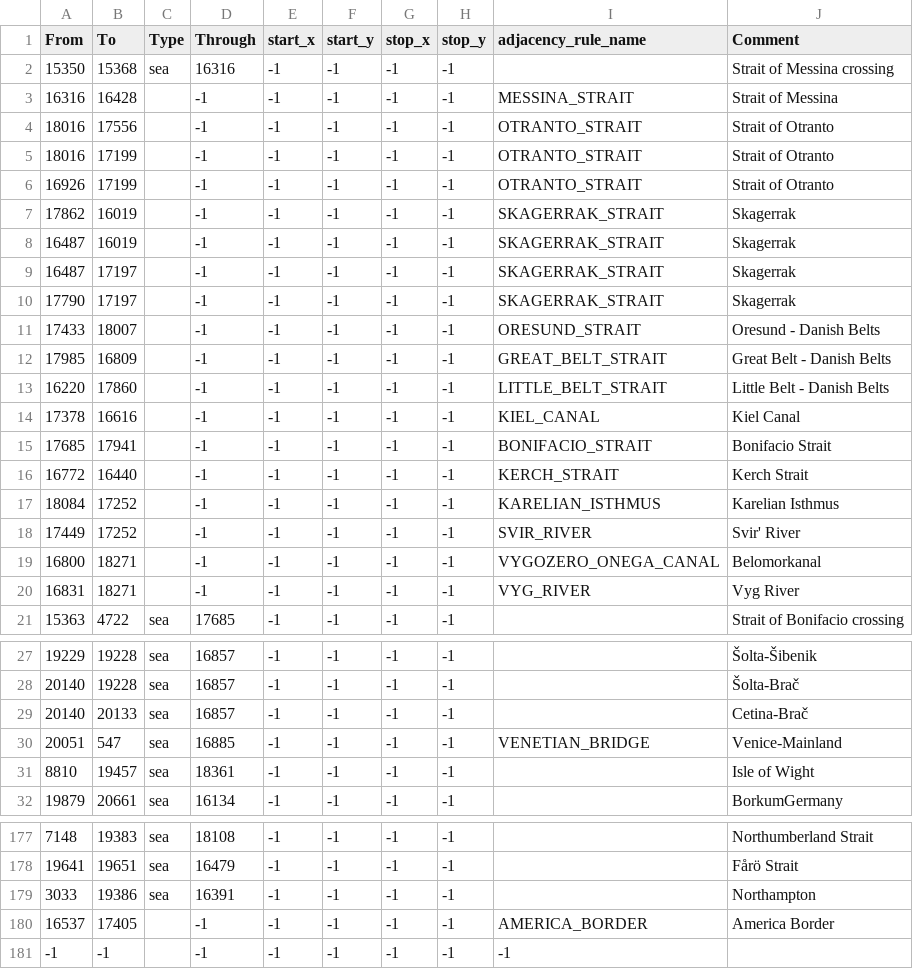
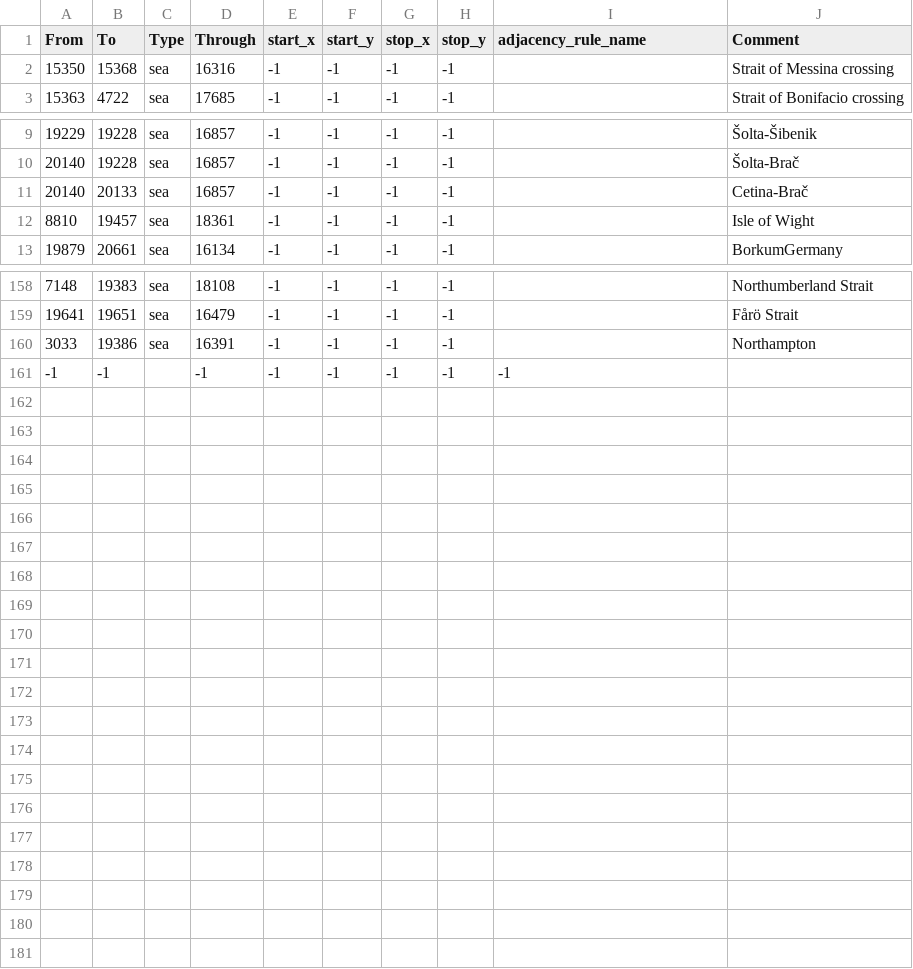
Before and after one commit to Leegende/LFR, a CSV file: map/adjacencies.csv, drawn as a sheet; only a part is shown, gaps mark what is left out; the diff names each change by its address in the sheet, - before the commit and + after, or states it on an @@ line.

```diff
--- a/map/adjacencies.csv
+++ b/map/adjacencies.csv
-row 3: 16316 | 16428 |  | -1 | -1 | -1 | -1 | -1 | MESSINA_STRAIT | Strait of Messina
-row 4: 18016 | 17556 |  | -1 | -1 | -1 | -1 | -1 | OTRANTO_STRAIT | Strait of Otranto
-row 5: 18016 | 17199 |  | -1 | -1 | -1 | -1 | -1 | OTRANTO_STRAIT | Strait of Otranto
-row 6: 16926 | 17199 |  | -1 | -1 | -1 | -1 | -1 | OTRANTO_STRAIT | Strait of Otranto
-row 7: 17862 | 16019 |  | -1 | -1 | -1 | -1 | -1 | SKAGERRAK_STRAIT | Skagerrak
-row 8: 16487 | 16019 |  | -1 | -1 | -1 | -1 | -1 | SKAGERRAK_STRAIT | Skagerrak
-row 9: 16487 | 17197 |  | -1 | -1 | -1 | -1 | -1 | SKAGERRAK_STRAIT | Skagerrak
-row 10: 17790 | 17197 |  | -1 | -1 | -1 | -1 | -1 | SKAGERRAK_STRAIT | Skagerrak
-row 11: 17433 | 18007 |  | -1 | -1 | -1 | -1 | -1 | ORESUND_STRAIT | Oresund - Danish Belts
-row 12: 17985 | 16809 |  | -1 | -1 | -1 | -1 | -1 | GREAT_BELT_STRAIT | Great Belt - Danish Belts
-row 13: 16220 | 17860 |  | -1 | -1 | -1 | -1 | -1 | LITTLE_BELT_STRAIT | Little Belt - Danish Belts
-row 14: 17378 | 16616 |  | -1 | -1 | -1 | -1 | -1 | KIEL_CANAL | Kiel Canal
-row 15: 17685 | 17941 |  | -1 | -1 | -1 | -1 | -1 | BONIFACIO_STRAIT | Bonifacio Strait
-row 16: 16772 | 16440 |  | -1 | -1 | -1 | -1 | -1 | KERCH_STRAIT | Kerch Strait
-row 17: 18084 | 17252 |  | -1 | -1 | -1 | -1 | -1 | KARELIAN_ISTHMUS | Karelian Isthmus
-row 18: 17449 | 17252 |  | -1 | -1 | -1 | -1 | -1 | SVIR_RIVER | Svir' River
-row 19: 16800 | 18271 |  | -1 | -1 | -1 | -1 | -1 | VYGOZERO_ONEGA_CANAL | Belomorkanal
-row 20: 16831 | 18271 |  | -1 | -1 | -1 | -1 | -1 | VYG_RIVER | Vyg River
-row 30: 20051 | 547 | sea | 16885 | -1 | -1 | -1 | -1 | VENETIAN_BRIDGE | Venice-Mainland
-row 180: 16537 | 17405 |  | -1 | -1 | -1 | -1 | -1 | AMERICA_BORDER | America Border
```
Also changed, not shown: map/definition.csv, 4 other files.
